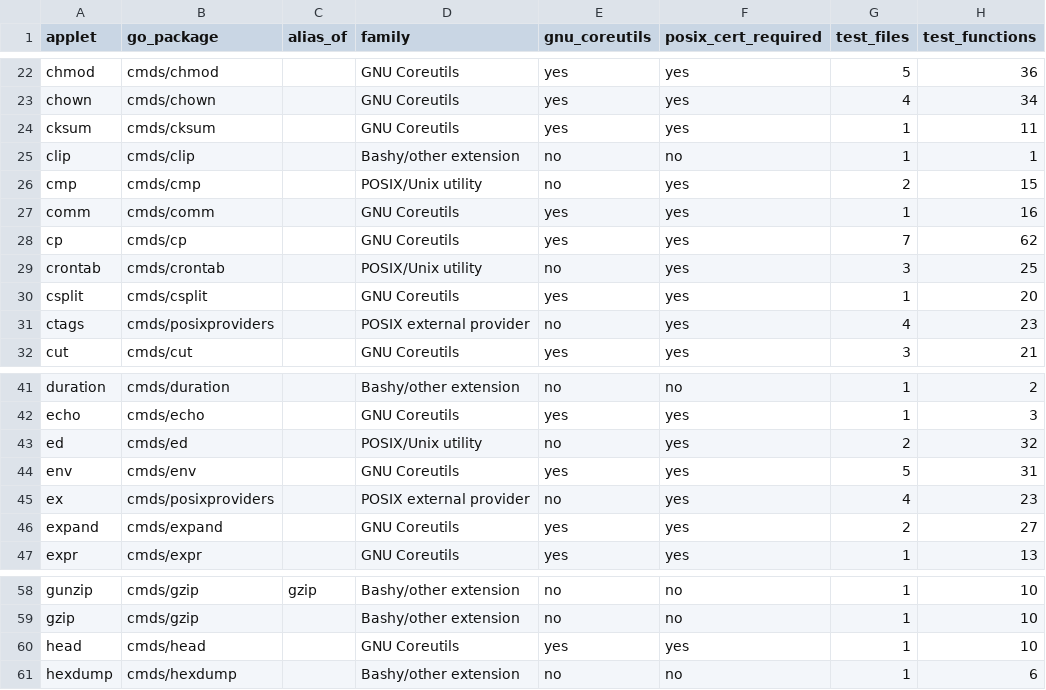
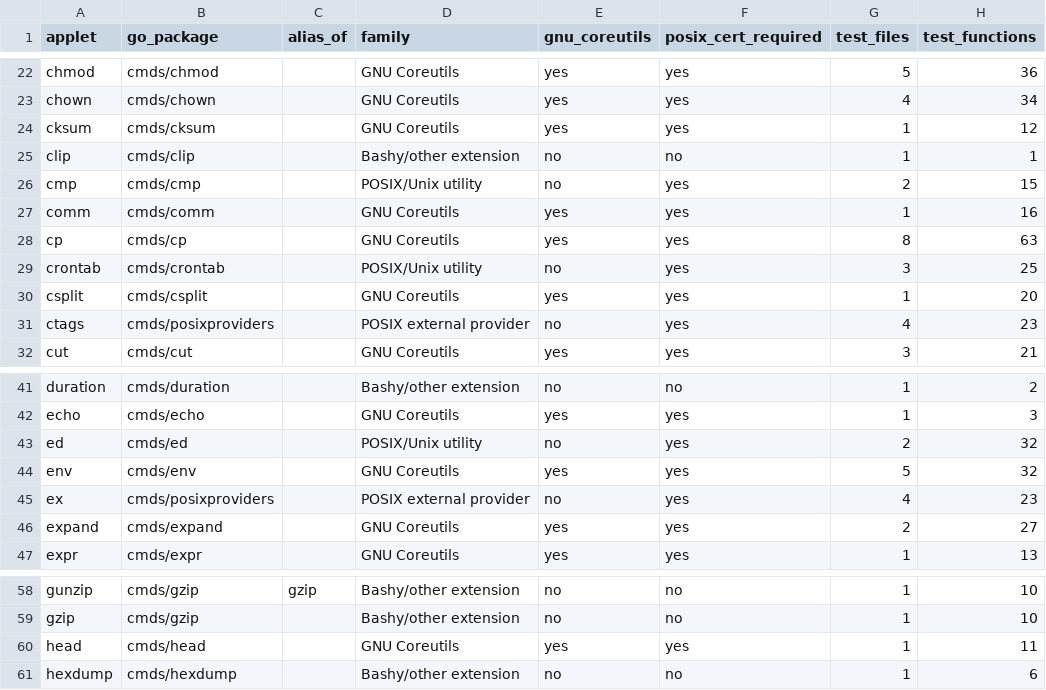
Before and after one commit to qiangli/coreutils, a TSV file: docs/applet-matrix.tsv, drawn as a sheet; only a part is shown, gaps mark what is left out.

Commit message:
posix: preserve lower-risk output failures

```diff
--- a/docs/applet-matrix.tsv
+++ b/docs/applet-matrix.tsv
@@ -23,3 +23,3 @@ chmod	cmds/chmod		GNU Coreutils	yes	yes	5	36
 chown	cmds/chown		GNU Coreutils	yes	yes	4	34
-cksum	cmds/cksum		GNU Coreutils	yes	yes	1	11
+cksum	cmds/cksum		GNU Coreutils	yes	yes	1	12
 clip	cmds/clip		Bashy/other extension	no	no	1	1
@@ -27,3 +27,3 @@ cmp	cmds/cmp		POSIX/Unix utility	no	yes	2	15
 comm	cmds/comm		GNU Coreutils	yes	yes	1	16
-cp	cmds/cp		GNU Coreutils	yes	yes	7	62
+cp	cmds/cp		GNU Coreutils	yes	yes	8	63
 crontab	cmds/crontab		POSIX/Unix utility	no	yes	3	25
@@ -43,3 +43,3 @@ echo	cmds/echo		GNU Coreutils	yes	yes	1	3
 ed	cmds/ed		POSIX/Unix utility	no	yes	2	32
-env	cmds/env		GNU Coreutils	yes	yes	5	31
+env	cmds/env		GNU Coreutils	yes	yes	5	32
 ex	cmds/posixproviders		POSIX external provider	no	yes	4	23
@@ -59,3 +59,3 @@ gunzip	cmds/gzip	gzip	Bashy/other extension	no	no	1	10
 gzip	cmds/gzip		Bashy/other extension	no	no	1	10
-head	cmds/head		GNU Coreutils	yes	yes	1	10
+head	cmds/head		GNU Coreutils	yes	yes	1	11
 hexdump	cmds/hexdump		Bashy/other extension	no	no	1	6
```
Also changed, not shown: 11 other files.
